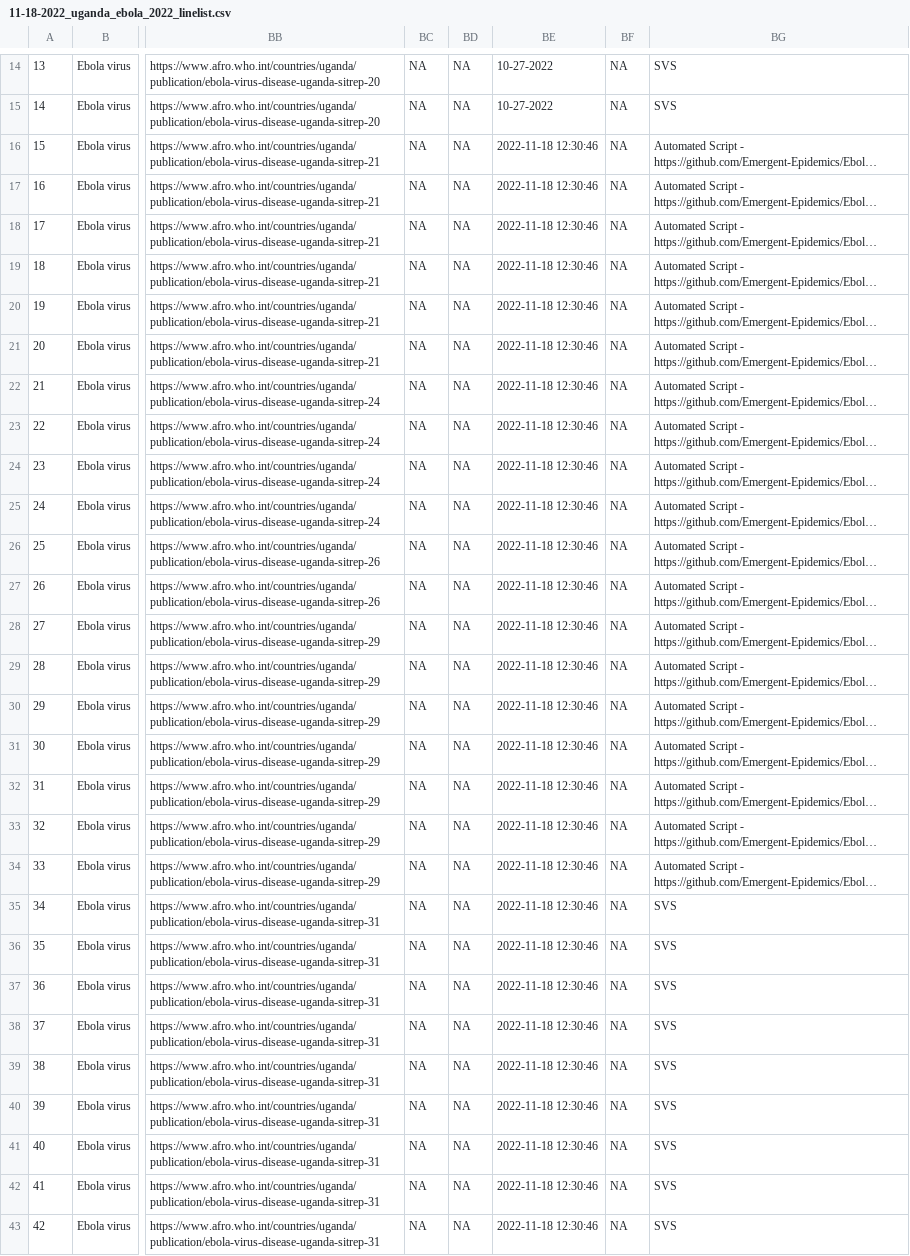
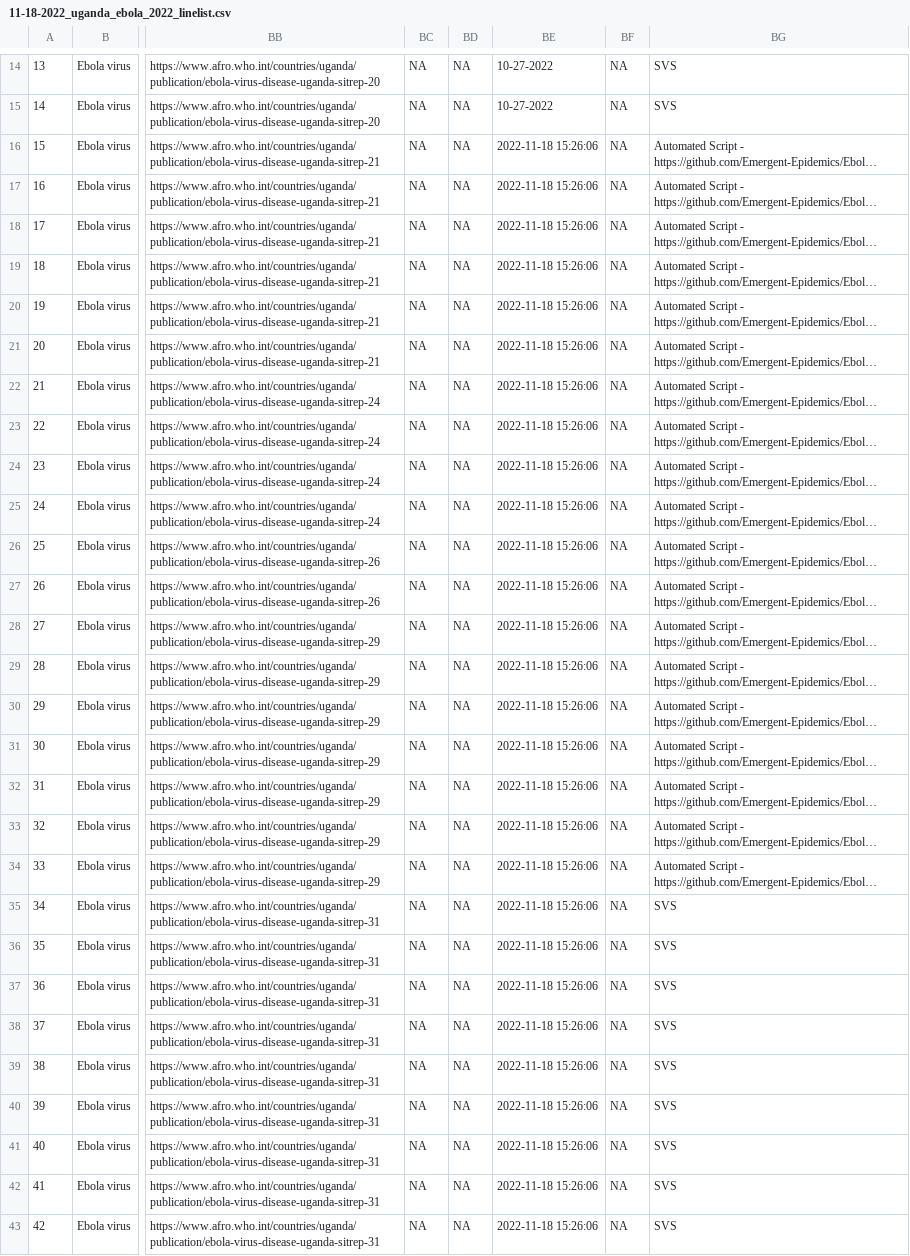
Before and after one commit to Emergent-Epidemics/Ebola_SitReps_Uganda_2022, a CSV file: Data/Line lists/11-18-2022_uganda_ebola_2022_linelist.csv, drawn as a sheet; only a part is shown, gaps mark what is left out; long unchanged cells end in …; the diff covers the shown part only; the diff names each change by its address in the sheet, - before the commit and + after, or states it on an @@ line.

```diff
--- a/Data/Line lists/11-18-2022_uganda_ebola_2022_linelist.csv
+++ b/Data/Line lists/11-18-2022_uganda_ebola_2022_linelist.csv
-BE16:BE43: 2022-11-18 12:30:46
+BE16:BE43: 2022-11-18 15:26:06
```
Also changed, not shown: 151 edited cells elsewhere in this file, 10 other files.
